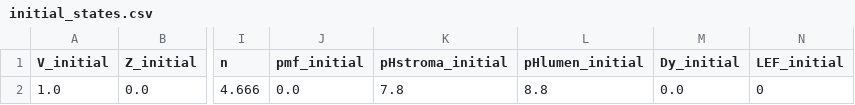
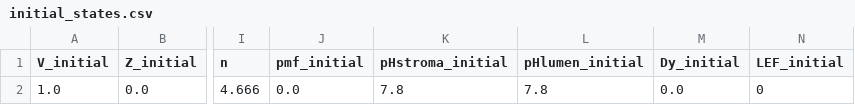
Before and after one commit to panpancui1230/photosynthesis_Brassica_napus, a CSV file: model/data/initial_states.csv, drawn as a sheet; only a part is shown, gaps mark what is left out; the diff names each change by its address in the sheet, - before the commit and + after, or states it on an @@ line.

```diff
--- a/model/data/initial_states.csv
+++ b/model/data/initial_states.csv
-L2 (pHlumen_initial): 8.8
+L2 (pHlumen_initial): 7.8
```
Also changed, not shown: 2 other files.
